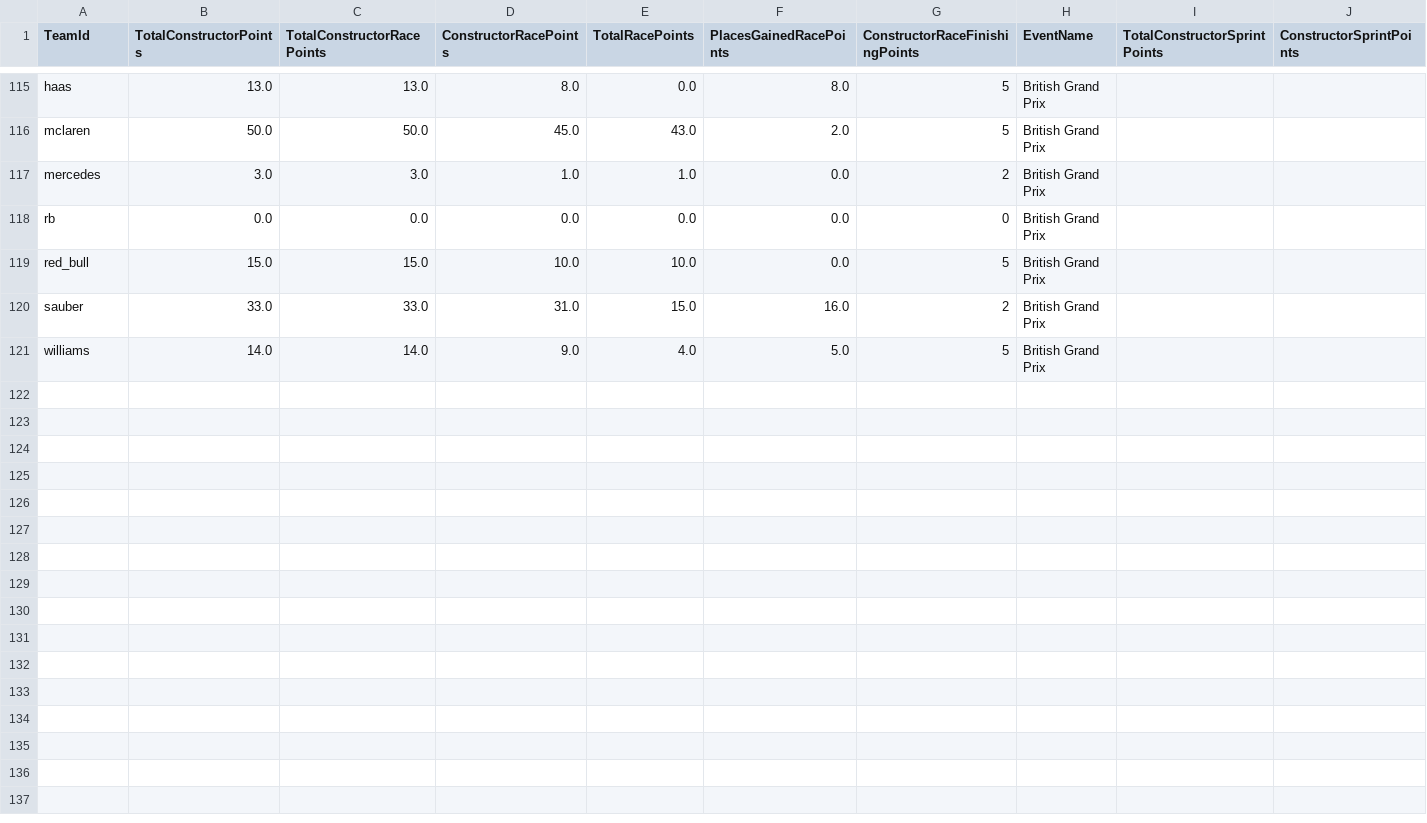
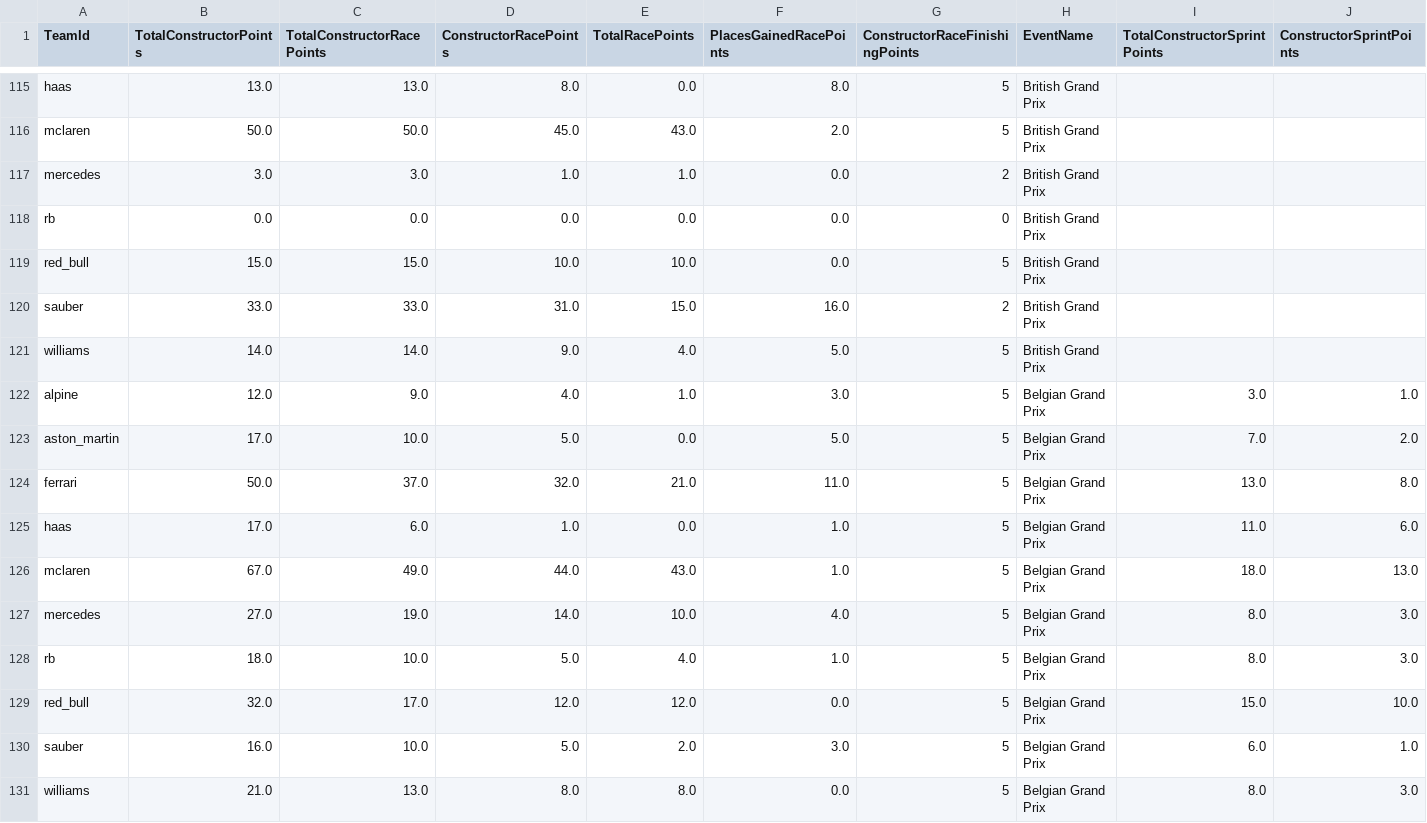
Before and after one commit to timhagan/f1_points, a CSV file: data/constructor_points_2025_current.csv, drawn as a sheet; only a part is shown, gaps mark what is left out; rows hold the shown columns only; the diff names each change by its address in the sheet, - before the commit and + after, or states it on an @@ line.

```diff
--- a/data/constructor_points_2025_current.csv
+++ b/data/constructor_points_2025_current.csv
+row 122: alpine | 12.0 | 9.0 | 4.0 | 1.0 | 3.0 | 5 | Belgian Grand Prix | 3.0 | 1.0
+row 123: aston_martin | 17.0 | 10.0 | 5.0 | 0.0 | 5.0 | 5 | Belgian Grand Prix | 7.0 | 2.0
+row 124: ferrari | 50.0 | 37.0 | 32.0 | 21.0 | 11.0 | 5 | Belgian Grand Prix | 13.0 | 8.0
+row 125: haas | 17.0 | 6.0 | 1.0 | 0.0 | 1.0 | 5 | Belgian Grand Prix | 11.0 | 6.0
+row 126: mclaren | 67.0 | 49.0 | 44.0 | 43.0 | 1.0 | 5 | Belgian Grand Prix | 18.0 | 13.0
+row 127: mercedes | 27.0 | 19.0 | 14.0 | 10.0 | 4.0 | 5 | Belgian Grand Prix | 8.0 | 3.0
+row 128: rb | 18.0 | 10.0 | 5.0 | 4.0 | 1.0 | 5 | Belgian Grand Prix | 8.0 | 3.0
+row 129: red_bull | 32.0 | 17.0 | 12.0 | 12.0 | 0.0 | 5 | Belgian Grand Prix | 15.0 | 10.0
+row 130: sauber | 16.0 | 10.0 | 5.0 | 2.0 | 3.0 | 5 | Belgian Grand Prix | 6.0 | 1.0
+row 131: williams | 21.0 | 13.0 | 8.0 | 8.0 | 0.0 | 5 | Belgian Grand Prix | 8.0 | 3.0
```
Also changed, not shown: data/driver_points_2025_current.csv, 2 other files.
